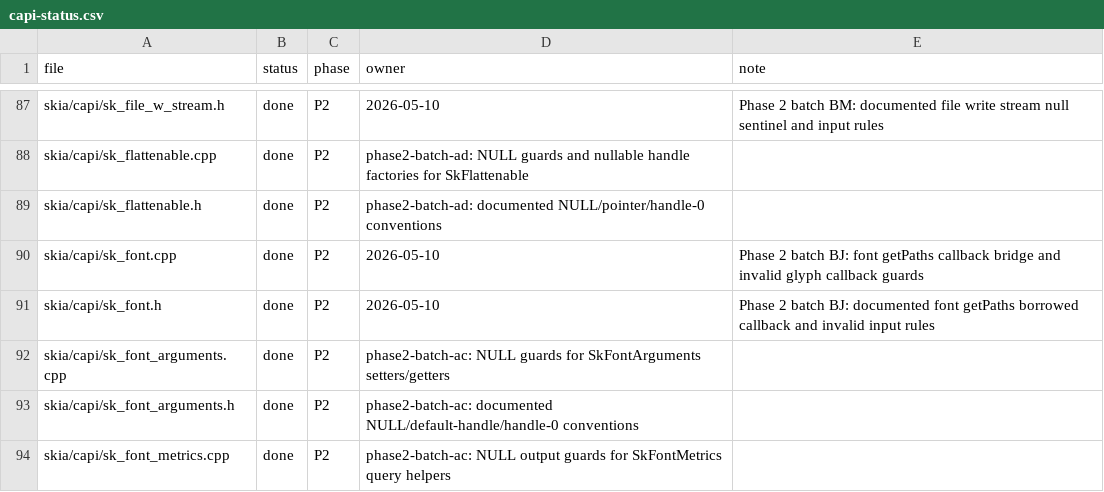
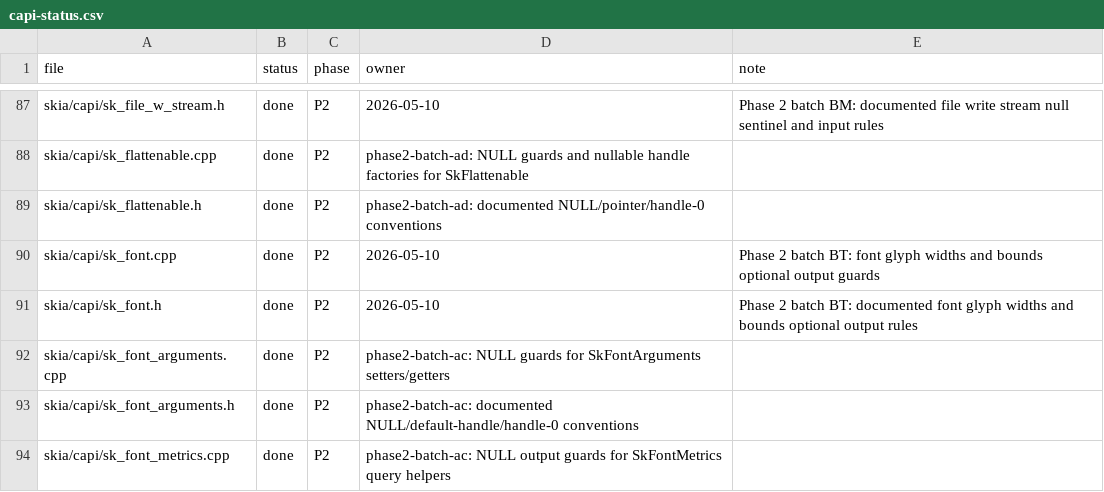
Before and after one commit to dolphilia/reskia, a CSV file: docs/plans/c-binding-remediation/checklists/capi-status.csv, drawn as a sheet; only a part is shown, gaps mark what is left out.

```diff
--- a/docs/plans/c-binding-remediation/checklists/capi-status.csv
+++ b/docs/plans/c-binding-remediation/checklists/capi-status.csv
@@ -89,4 +89,4 @@ skia/capi/sk_flattenable.cpp,done,P2,phase2-batch-ad: NULL guards and nullable h
 skia/capi/sk_flattenable.h,done,P2,phase2-batch-ad: documented NULL/pointer/handle-0 conventions,
-skia/capi/sk_font.cpp,done,P2,2026-05-10,Phase 2 batch BJ: font getPaths callback bridge and invalid glyph callback guards
-skia/capi/sk_font.h,done,P2,2026-05-10,Phase 2 batch BJ: documented font getPaths borrowed callback and invalid input rules
+skia/capi/sk_font.cpp,done,P2,2026-05-10,Phase 2 batch BT: font glyph widths and bounds optional output guards
+skia/capi/sk_font.h,done,P2,2026-05-10,Phase 2 batch BT: documented font glyph widths and bounds optional output rules
 skia/capi/sk_font_arguments.cpp,done,P2,phase2-batch-ac: NULL guards for SkFontArguments setters/getters,
```
Also changed, not shown: 5 other files.
